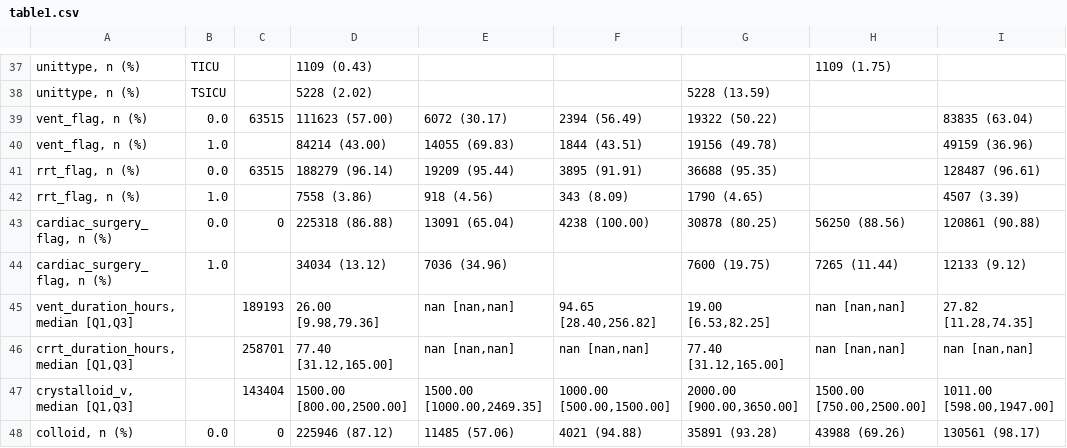
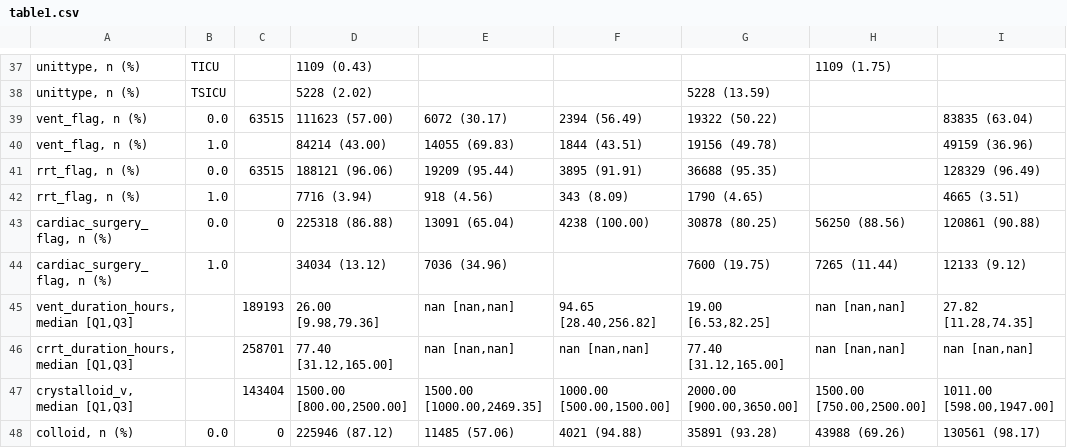
Before and after one commit to xhr0506/ICU-labtest, a CSV file: report/table1.csv, drawn as a sheet; only a part is shown, gaps mark what is left out; the diff names each change by its address in the sheet, - before the commit and + after, or states it on an @@ line.

```diff
--- a/report/table1.csv
+++ b/report/table1.csv
-D41: 188279 (96.14)
+D41: 188121 (96.06)
-I41: 128487 (96.61)
+I41: 128329 (96.49)
-D42: 7558 (3.86)
+D42: 7716 (3.94)
-I42: 4507 (3.39)
+I42: 4665 (3.51)
```
Also changed, not shown: report/table1_best.csv, report/table1_eicu.csv, 5 other files.
